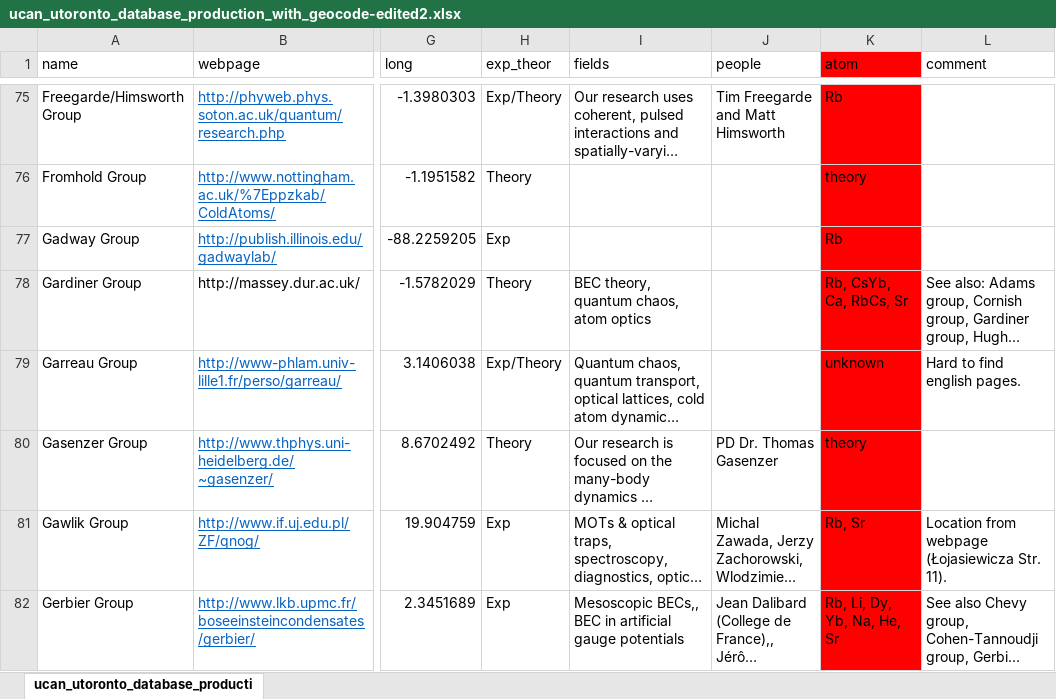
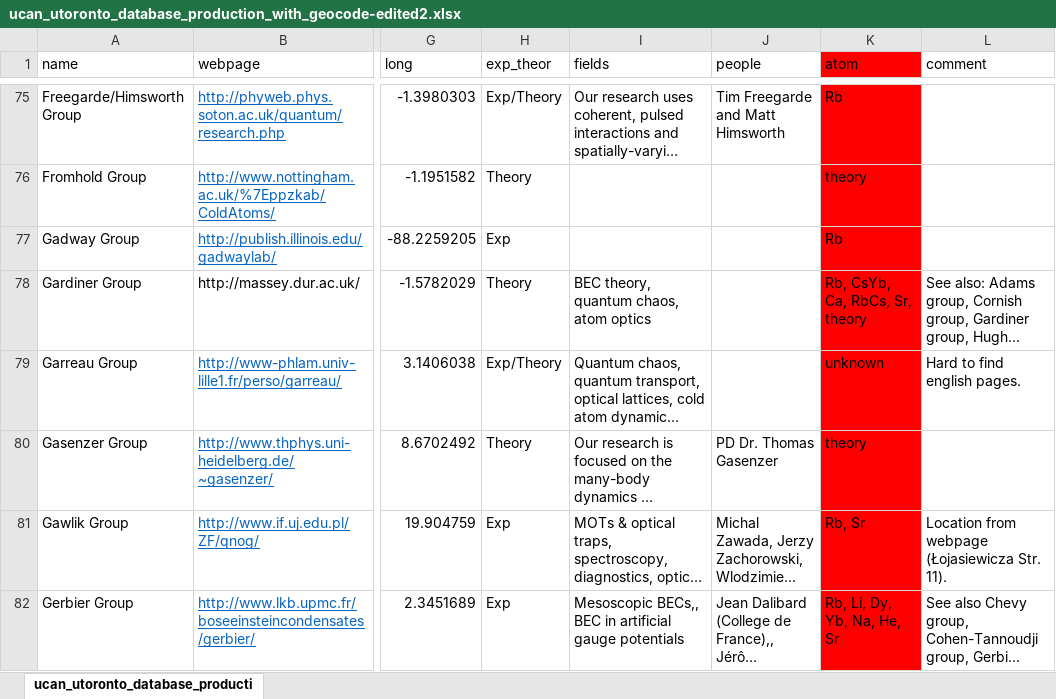
Before and after one commit to zgosar/EveryColdAtom, an Excel workbook: generate/ucan_utoronto_database_production_with_geocode-edited2.xlsx, sheet ucan_utoronto_database_producti, drawn as a sheet; only a part is shown, gaps mark what is left out; long unchanged cells end in …; values as stored, in another font and other column widths than the file's, no borders; conditional formats and table styles not drawn; the diff covers the shown part only; the diff names each change by its address in the sheet, - before the commit and + after, or states it on an @@ line.

Commit message:
Added theory 'atom' to all theoretical groups that have also other atoms listed.

```diff
--- a/generate/ucan_utoronto_database_production_with_geocode-edited2.xlsx (sheet ucan_utoronto_database_producti)
+++ b/generate/ucan_utoronto_database_production_with_geocode-edited2.xlsx (sheet ucan_utoronto_database_producti)
-K78 (atom): Rb, CsYb, Ca, RbCs, Sr
+K78 (atom): Rb, CsYb, Ca, RbCs, Sr, theory
```
Also changed, not shown: 13 edited cells elsewhere in this sheet, 6 other files.
